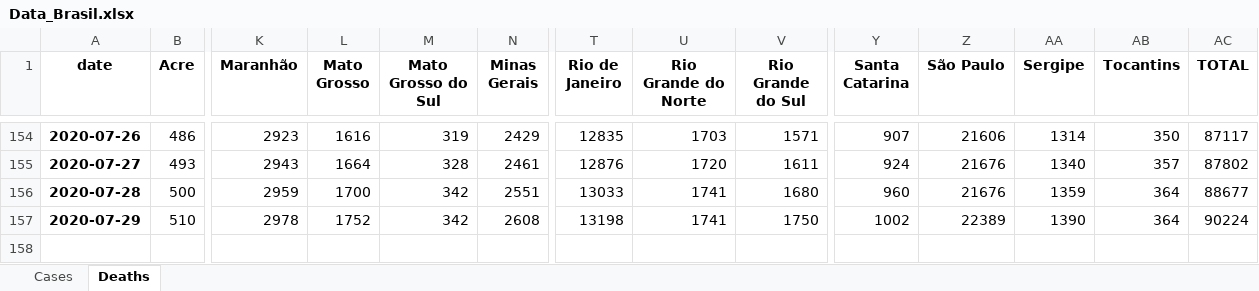
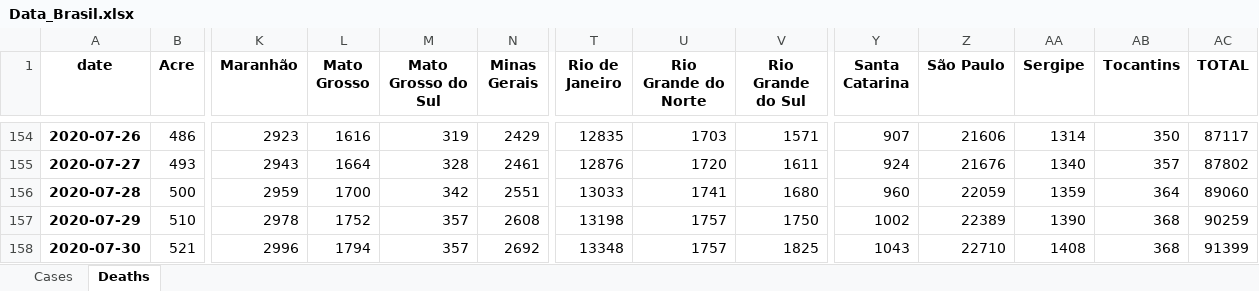
Before and after one commit to allissondantas/BIOCOMSC-COVID19-MAT2PY, an Excel workbook: data/Data_Brasil.xlsx, sheet Deaths, drawn as a sheet; only a part is shown, gaps mark what is left out; values as stored, in another font and other column widths than the file's, no borders; rows hold the shown columns only; the diff names each change by its address in the sheet, - before the commit and + after, or states it on an @@ line.

```diff
--- a/data/Data_Brasil.xlsx (sheet Deaths)
+++ b/data/Data_Brasil.xlsx (sheet Deaths)
-Z156 (São Paulo): 21676
+Z156 (São Paulo): 22059
-AC156 (TOTAL): 88677
+AC156 (TOTAL): 89060
-M157 (Mato Grosso do Sul): 342
+M157 (Mato Grosso do Sul): 357
-U157 (Rio Grande do Norte): 1741
+U157 (Rio Grande do Norte): 1757
-AB157 (Tocantins): 364
+AB157 (Tocantins): 368
-AC157 (TOTAL): 90224
+AC157 (TOTAL): 90259
+row 158: 2020-07-30 | 521 | 2996 | 1794 | 357 | 2692 | 13348 | 1757 | 1825 | 1043 | 22710 | 1408 | 368 | 91399
```
Also changed, not shown: sheet Cases, data/cases-recife.xlsx, 56 other files.
